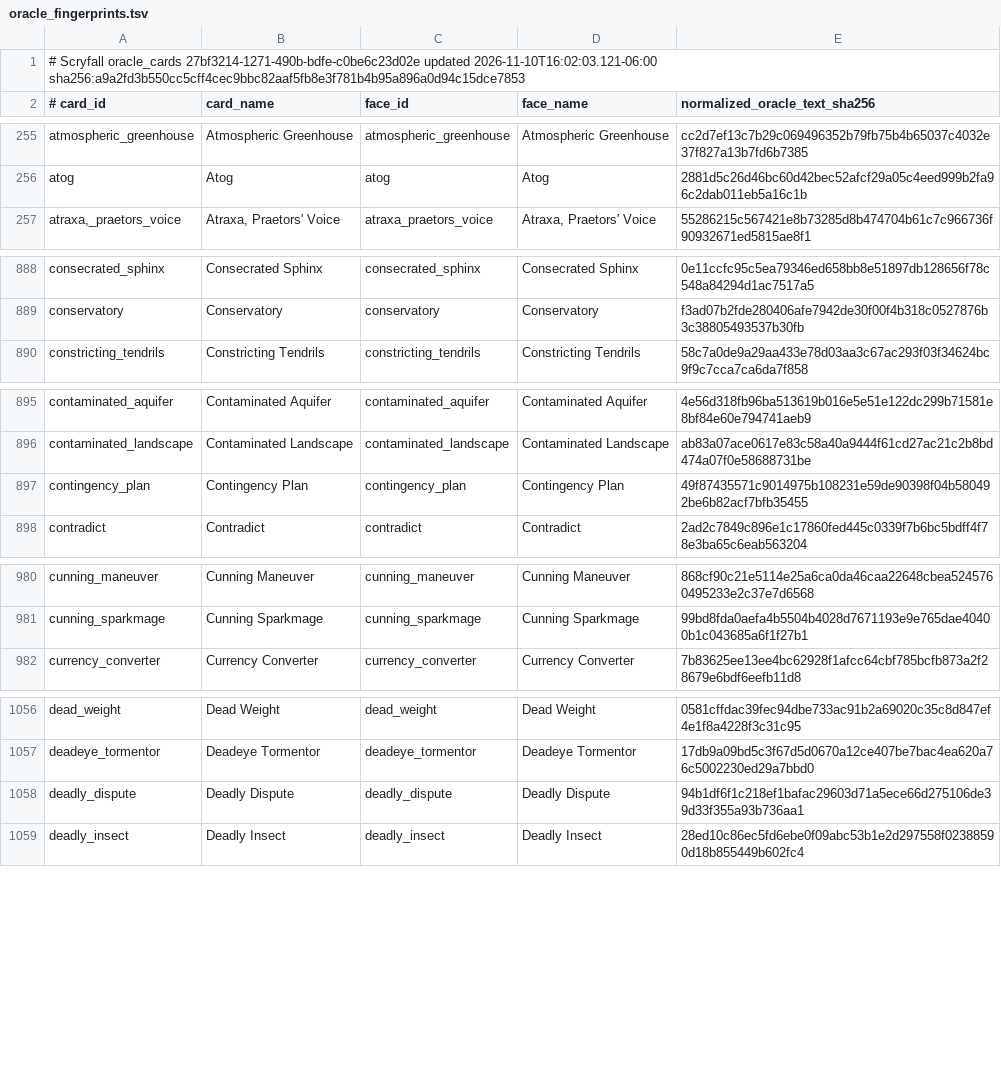
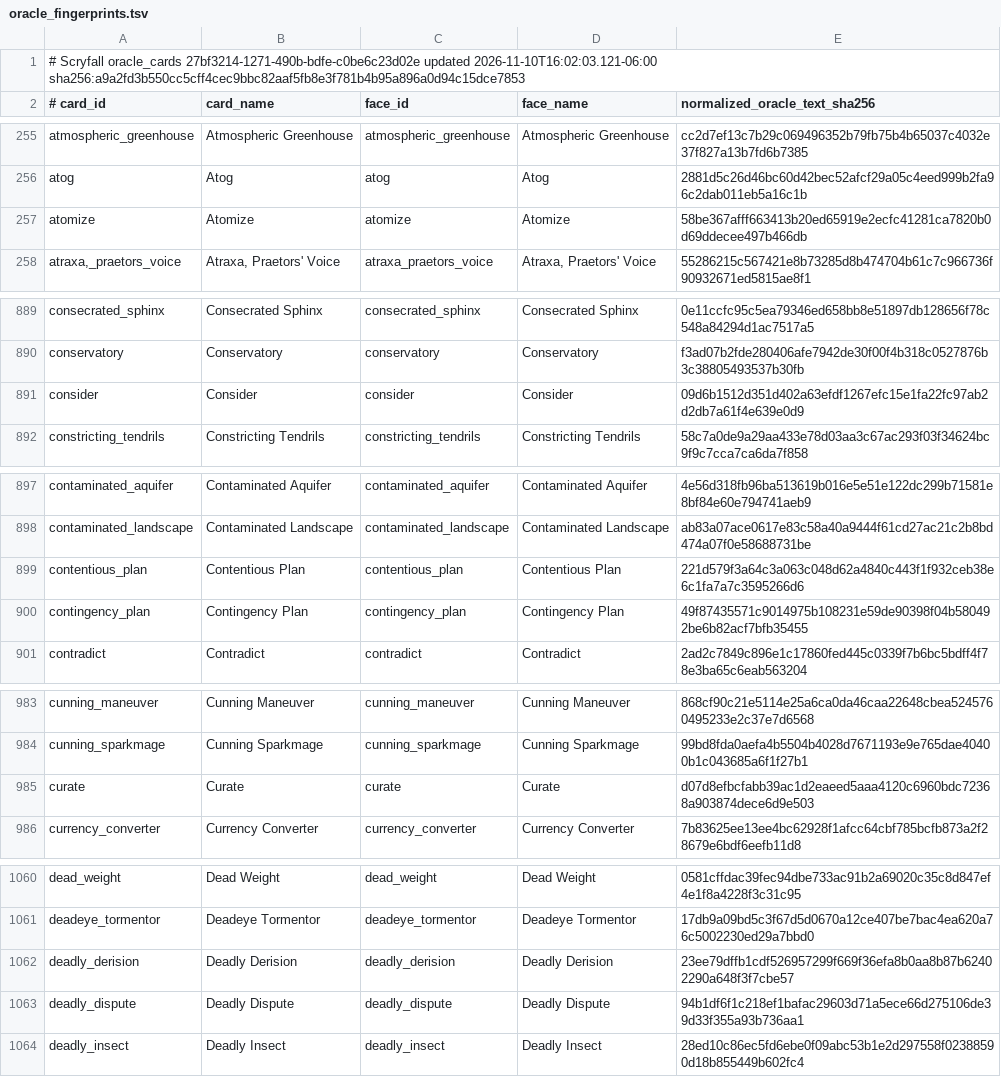
Before and after one commit to pizzaninja188/Cockatrice, a TSV file: tricerules/tricerules-cards/presentation/oracle_fingerprints.tsv, drawn as a sheet; only a part is shown, gaps mark what is left out; the diff covers the shown part only.

Commit message:
Add queue-v75 treasure, proliferate and surveil rider cards

```diff
--- a/tricerules/tricerules-cards/presentation/oracle_fingerprints.tsv
+++ b/tricerules/tricerules-cards/presentation/oracle_fingerprints.tsv
@@ -256,2 +256,3 @@ atmospheric_greenhouse	Atmospheric Greenhouse	atmospheric_greenhouse	Atmospheric
 atog	Atog	atog	Atog	2881d5c26d46bc60d42bec52afcf29a05c4eed999b2fa96c2dab011eb5a16c1b
+atomize	Atomize	atomize	Atomize	58be367afff663413b20ed65919e2ecfc41281ca7820b0d69ddecee497b466db
 atraxa,_praetors_voice	Atraxa, Praetors' Voice	atraxa_praetors_voice	Atraxa, Praetors' Voice	55286215c567421e8b73285d8b474704b61c7c966736f90932671ed5815ae8f1
@@ -889,2 +890,3 @@ consecrated_sphinx	Consecrated Sphinx	consecrated_sphinx	Consecrated Sphinx	0e11
 conservatory	Conservatory	conservatory	Conservatory	f3ad07b2fde280406afe7942de30f00f4b318c0527876b3c38805493537b30fb
+consider	Consider	consider	Consider	09d6b1512d351d402a63efdf1267efc15e1fa22fc97ab2d2db7a61f4e639e0d9
 constricting_tendrils	Constricting Tendrils	constricting_tendrils	Constricting Tendrils	58c7a0de9a29aa433e78d03aa3c67ac293f03f34624bc9f9c7cca7ca6da7f858
@@ -896,2 +898,3 @@ contaminated_aquifer	Contaminated Aquifer	contaminated_aquifer	Contaminated Aqui
 contaminated_landscape	Contaminated Landscape	contaminated_landscape	Contaminated Landscape	ab83a07ace0617e83c58a40a9444f61cd27ac21c2b8bd474a07f0e58688731be
+contentious_plan	Contentious Plan	contentious_plan	Contentious Plan	221d579f3a64c3a063c048d62a4840c443f1f932ceb38e6c1fa7a7c3595266d6
 contingency_plan	Contingency Plan	contingency_plan	Contingency Plan	49f87435571c9014975b108231e59de90398f04b580492be6b82acf7bfb35455
@@ -981,2 +984,3 @@ cunning_maneuver	Cunning Maneuver	cunning_maneuver	Cunning Maneuver	868cf90c21e5
 cunning_sparkmage	Cunning Sparkmage	cunning_sparkmage	Cunning Sparkmage	99bd8fda0aefa4b5504b4028d7671193e9e765dae40400b1c043685a6f1f27b1
+curate	Curate	curate	Curate	d07d8efbcfabb39ac1d2eaeed5aaa4120c6960bdc72368a903874dece6d9e503
 currency_converter	Currency Converter	currency_converter	Currency Converter	7b83625ee13ee4bc62928f1afcc64cbf785bcfb873a2f28679e6bdf6eefb11d8
@@ -1057,2 +1061,3 @@ dead_weight	Dead Weight	dead_weight	Dead Weight	0581cffdac39fec94dbe733ac91b2a69
 deadeye_tormentor	Deadeye Tormentor	deadeye_tormentor	Deadeye Tormentor	17db9a09bd5c3f67d5d0670a12ce407be7bac4ea620a76c5002230ed29a7bbd0
+deadly_derision	Deadly Derision	deadly_derision	Deadly Derision	23ee79dffb1cdf526957299f669f36efa8b0aa8b87b62402290a648f3f7cbe57
 deadly_dispute	Deadly Dispute	deadly_dispute	Deadly Dispute	94b1df6f1c218ef1bafac29603d71a5ece66d275106de39d33f355a93b736aa1
```
Also changed, not shown: 8 added rows elsewhere in this file, build/campaign/status.tsv, 35 other files.
